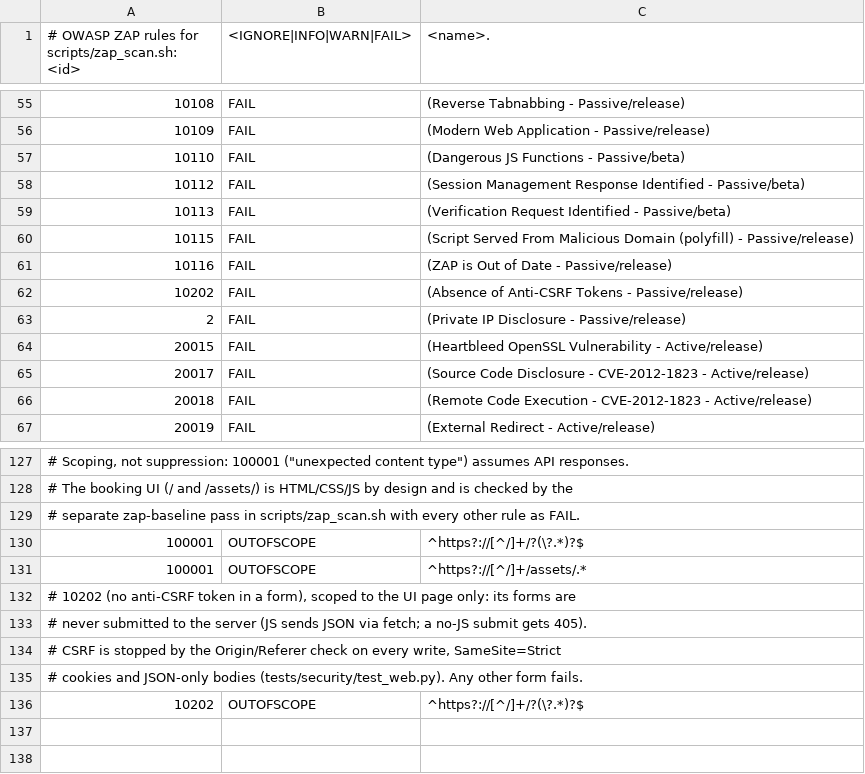
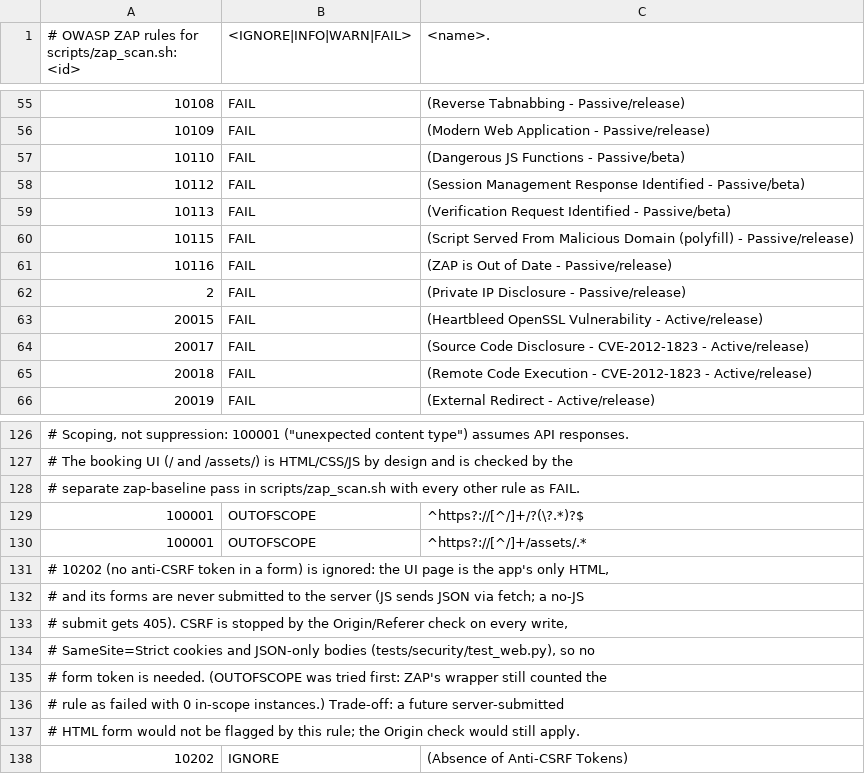
Before and after one commit to MundatiC/clinic-booking-system, a TSV file: .zap/rules.tsv, drawn as a sheet; only a part is shown, gaps mark what is left out.

Commit message:
ci(zap): ignore 10202 for the UI with reasons (OUTOFSCOPE still counted as a failure)

```diff
--- a/.zap/rules.tsv
+++ b/.zap/rules.tsv
@@ -61,3 +61,2 @@
 10116	FAIL	(ZAP is Out of Date - Passive/release)
-10202	FAIL	(Absence of Anti-CSRF Tokens - Passive/release)
 2	FAIL	(Private IP Disclosure - Passive/release)
@@ -131,6 +130,9 @@
 100001	OUTOFSCOPE	^https?://[^/]+/assets/.*
-# 10202 (no anti-CSRF token in a form), scoped to the UI page only: its forms are
-# never submitted to the server (JS sends JSON via fetch; a no-JS submit gets 405).
-# CSRF is stopped by the Origin/Referer check on every write, SameSite=Strict
-# cookies and JSON-only bodies (tests/security/test_web.py). Any other form fails.
-10202	OUTOFSCOPE	^https?://[^/]+/?(\?.*)?$
+# 10202 (no anti-CSRF token in a form) is ignored: the UI page is the app's only HTML,
+# and its forms are never submitted to the server (JS sends JSON via fetch; a no-JS
+# submit gets 405). CSRF is stopped by the Origin/Referer check on every write,
+# SameSite=Strict cookies and JSON-only bodies (tests/security/test_web.py), so no
+# form token is needed. (OUTOFSCOPE was tried first: ZAP's wrapper still counted the
+# rule as failed with 0 in-scope instances.) Trade-off: a future server-submitted
+# HTML form would not be flagged by this rule; the Origin check would still apply.
+10202	IGNORE	(Absence of Anti-CSRF Tokens)
```
